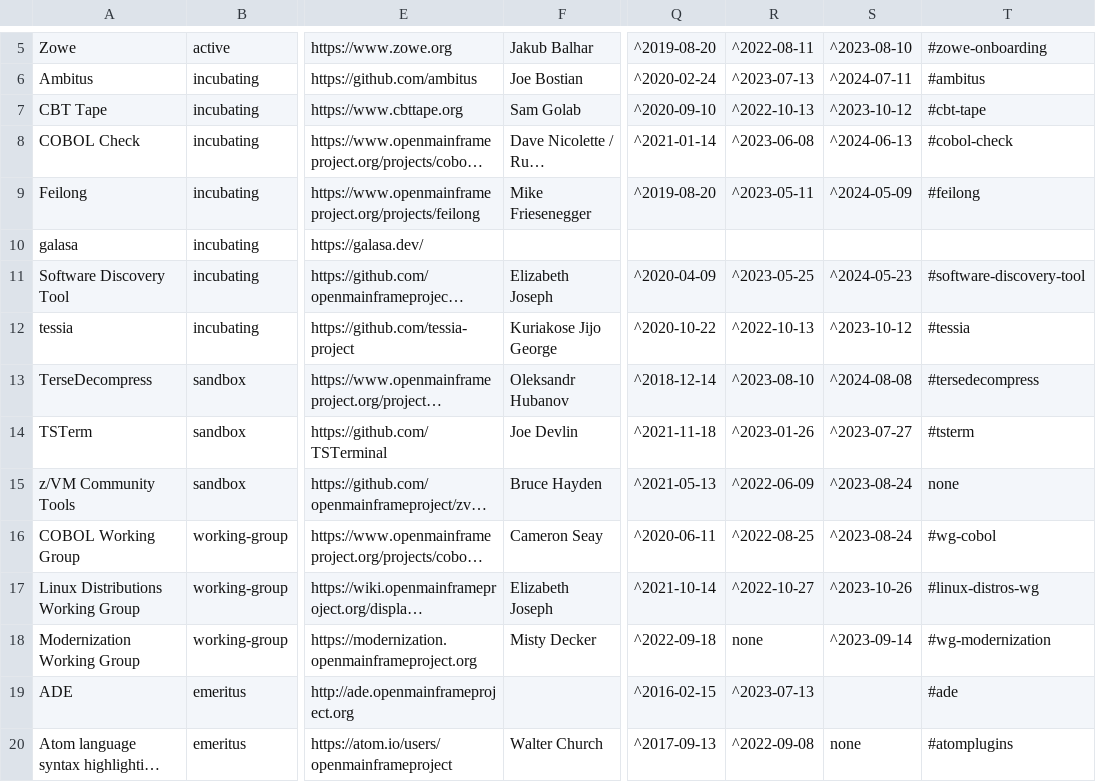
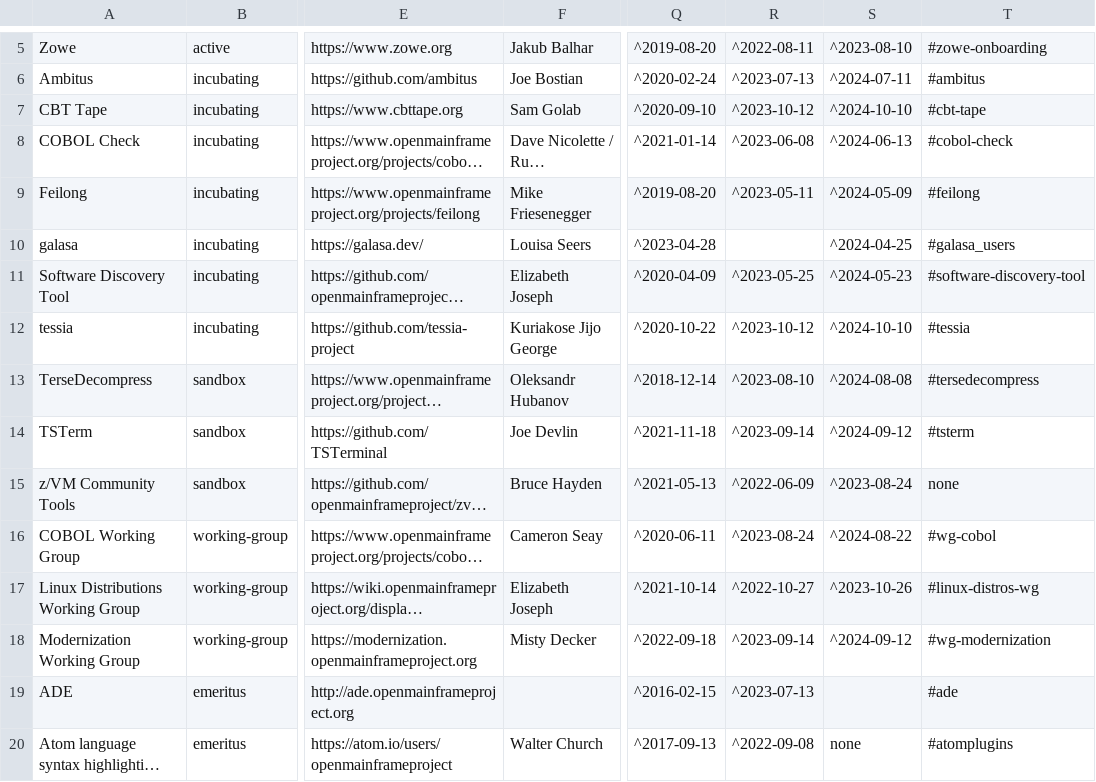
Before and after one commit to openmainframeproject/tac, a CSV file: _data/projects.csv, drawn as a sheet; only a part is shown, gaps mark what is left out; long unchanged cells end in …; the diff names each change by its address in the sheet, - before the commit and + after, or states it on an @@ line.

```diff
--- a/_data/projects.csv
+++ b/_data/projects.csv
-R7: ^2022-10-13
+R7: ^2023-10-12
-S7: ^2023-10-12
+S7: ^2024-10-10
-F10: (empty)
+F10: Louisa Seers
-Q10: (empty)
+Q10: ^2023-04-28
-S10: (empty)
+S10: ^2024-04-25
-T10: (empty)
+T10: #galasa_users
-R12: ^2022-10-13
+R12: ^2023-10-12
-S12: ^2023-10-12
+S12: ^2024-10-10
-R14: ^2023-01-26
+R14: ^2023-09-14
-S14: ^2023-07-27
+S14: ^2024-09-12
-R16: ^2022-08-25
+R16: ^2023-08-24
-S16: ^2023-08-24
+S16: ^2024-08-22
-R18: none
+R18: ^2023-09-14
-S18: ^2023-09-14
+S18: ^2024-09-12
```
Also changed, not shown: _data/meeting-agenda-items.csv, _data/tacmembers.csv.
